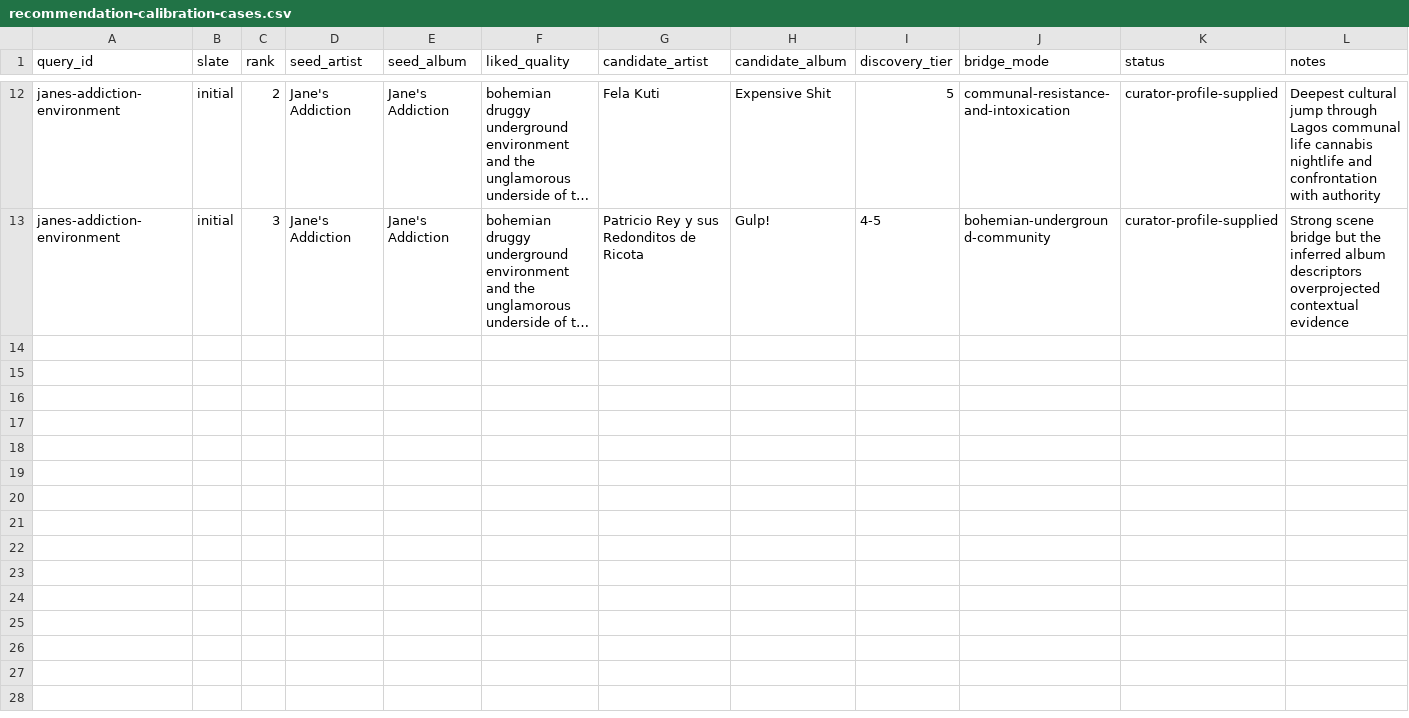
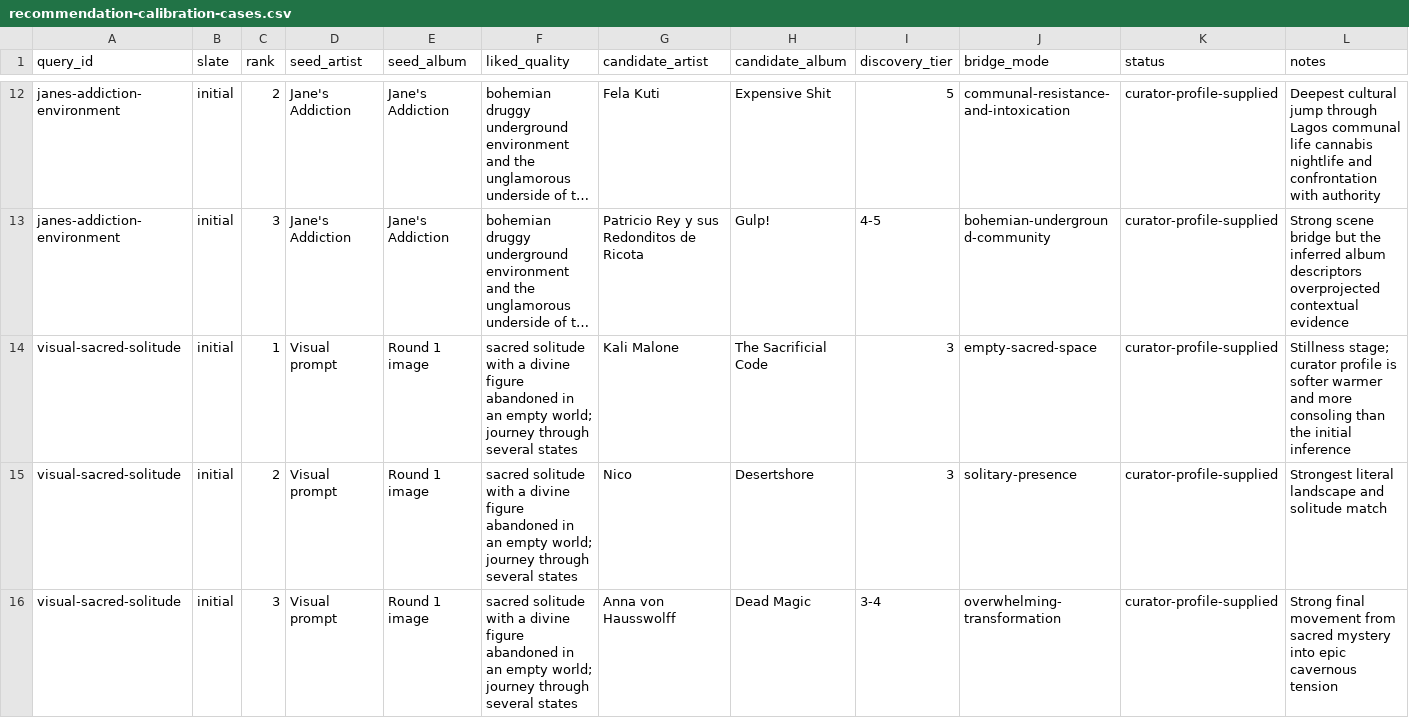
Before and after one commit to DarwinJavier/crate-digger, a CSV file: research/taxonomies/recommendation-calibration-cases.csv, drawn as a sheet; only a part is shown, gaps mark what is left out; long unchanged cells end in …; the diff covers the shown part only; the diff names each change by its address in the sheet, - before the commit and + after, or states it on an @@ line.

```diff
--- a/research/taxonomies/recommendation-calibration-cases.csv
+++ b/research/taxonomies/recommendation-calibration-cases.csv
+row 14: visual-sacred-solitude | initial | 1 | Visual prompt | Round 1 image | sacred solitude with a divine figure abandoned in an empty world; journey through several states | Kali Malone | The Sacrificial Code | 3 | empty-sacred-space | curator-profile-supplied | Stillness stage; curator profile is softer warmer and more consoling than the initial inference
+row 15: visual-sacred-solitude | initial | 2 | Visual prompt | Round 1 image | sacred solitude with a divine figure abandoned in an empty world; journey through several states | Nico | Desertshore | 3 | solitary-presence | curator-profile-supplied | Strongest literal landscape and solitude match
+row 16: visual-sacred-solitude | initial | 3 | Visual prompt | Round 1 image | sacred solitude with a divine figure abandoned in an empty world; journey through several states | Anna von Hausswolff | Dead Magic | 3-4 | overwhelming-transformation | curator-profile-supplied | Strong final movement from sacred mystery into epic cavernous tension
```
Also changed, not shown: 6 added rows elsewhere in this file, research/taxonomies/recommendation-curator-profiles-by-axis.csv, research/taxonomies/recommendation-descriptor-calibration.csv, 30 other files.
